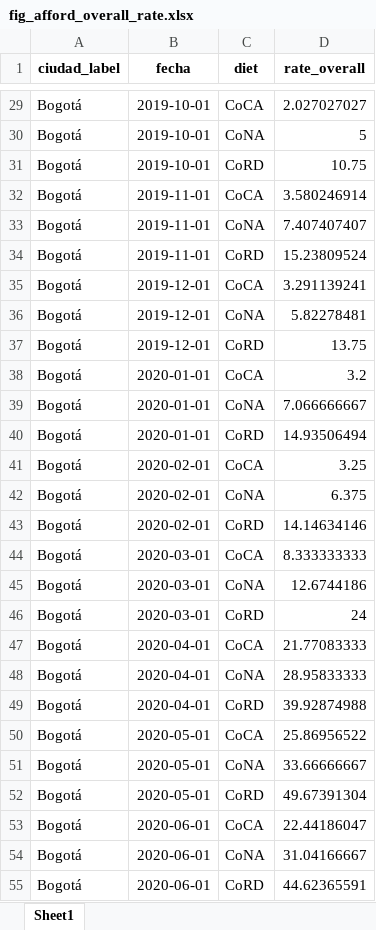
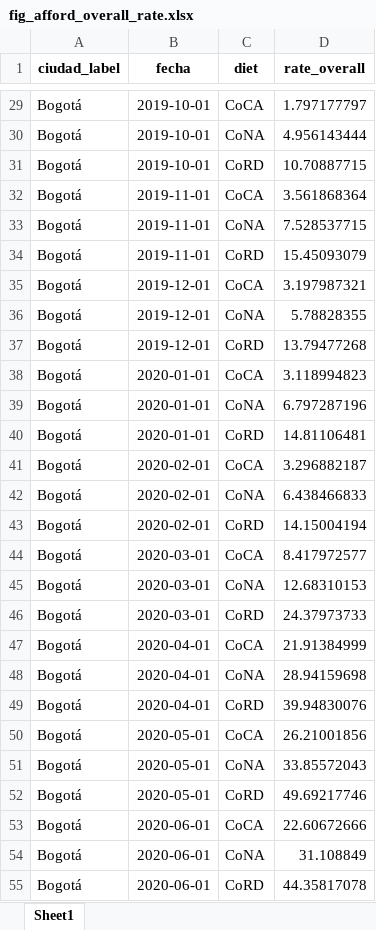
Before and after one commit to sergiobarona03/Least-cost-diets-and-affordability, an Excel workbook: Proyecto Interno/food-security-paper/output/figures/fig_afford_overall_rate.xlsx, sheet Sheet1, drawn as a sheet; only a part is shown, gaps mark what is left out; values as stored, in another font and other column widths than the file's, no borders; the diff covers the shown part only; the diff names each change by its address in the sheet, - before the commit and + after, or states it on an @@ line.

```diff
--- a/Proyecto Interno/food-security-paper/output/figures/fig_afford_overall_rate.xlsx (sheet Sheet1)
+++ b/Proyecto Interno/food-security-paper/output/figures/fig_afford_overall_rate.xlsx (sheet Sheet1)
-D29 (rate_overall): 2.027027027
+D29 (rate_overall): 1.797177797
-D30 (rate_overall): 5
+D30 (rate_overall): 4.956143444
-D31 (rate_overall): 10.75
+D31 (rate_overall): 10.70887715
-D32 (rate_overall): 3.580246914
+D32 (rate_overall): 3.561868364
-D33 (rate_overall): 7.407407407
+D33 (rate_overall): 7.528537715
-D34 (rate_overall): 15.23809524
+D34 (rate_overall): 15.45093079
-D35 (rate_overall): 3.291139241
+D35 (rate_overall): 3.197987321
-D36 (rate_overall): 5.82278481
+D36 (rate_overall): 5.78828355
-D37 (rate_overall): 13.75
+D37 (rate_overall): 13.79477268
-D38 (rate_overall): 3.2
+D38 (rate_overall): 3.118994823
-D39 (rate_overall): 7.066666667
+D39 (rate_overall): 6.797287196
-D40 (rate_overall): 14.93506494
+D40 (rate_overall): 14.81106481
-D41 (rate_overall): 3.25
+D41 (rate_overall): 3.296882187
-D42 (rate_overall): 6.375
+D42 (rate_overall): 6.438466833
-D43 (rate_overall): 14.14634146
+D43 (rate_overall): 14.15004194
-D44 (rate_overall): 8.333333333
+D44 (rate_overall): 8.417972577
-D45 (rate_overall): 12.6744186
+D45 (rate_overall): 12.68310153
-D46 (rate_overall): 24
+D46 (rate_overall): 24.37973733
-D47 (rate_overall): 21.77083333
+D47 (rate_overall): 21.91384999
-D48 (rate_overall): 28.95833333
+D48 (rate_overall): 28.94159698
-D49 (rate_overall): 39.92874988
+D49 (rate_overall): 39.94830076
-D50 (rate_overall): 25.86956522
+D50 (rate_overall): 26.21001856
-D51 (rate_overall): 33.66666667
+D51 (rate_overall): 33.85572043
-D52 (rate_overall): 49.67391304
+D52 (rate_overall): 49.69217746
-D53 (rate_overall): 22.44186047
+D53 (rate_overall): 22.60672666
-D54 (rate_overall): 31.04166667
+D54 (rate_overall): 31.108849
-D55 (rate_overall): 44.62365591
+D55 (rate_overall): 44.35817078
```
Also changed, not shown: 430 edited cells elsewhere in this sheet, Proyecto Interno/food-security-paper/output/affordability_metrics/Afford_results_monthly.xlsx, Proyecto Interno/food-security-paper/output/figures/fig_afford_cost_exp_ratio.xlsx, 29 other files.
